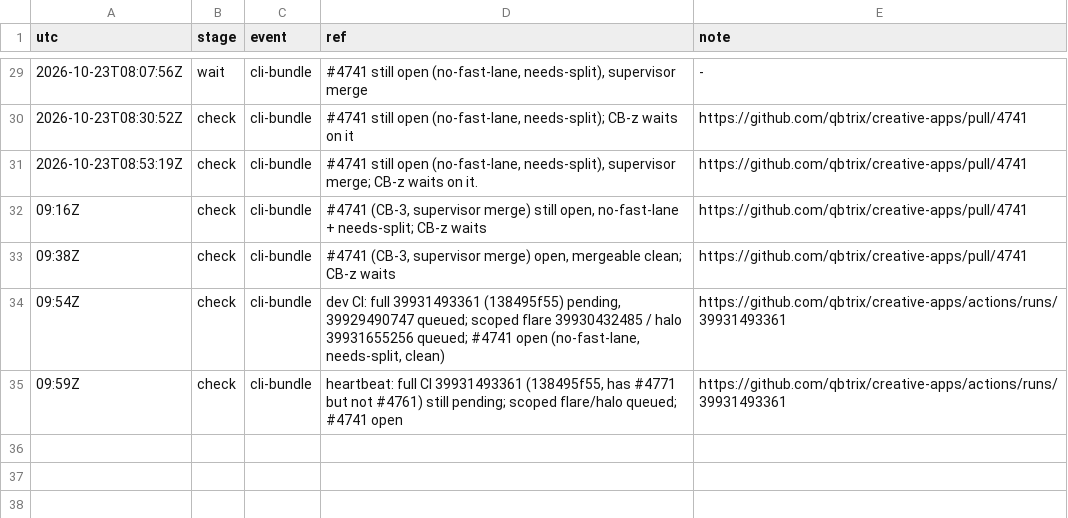
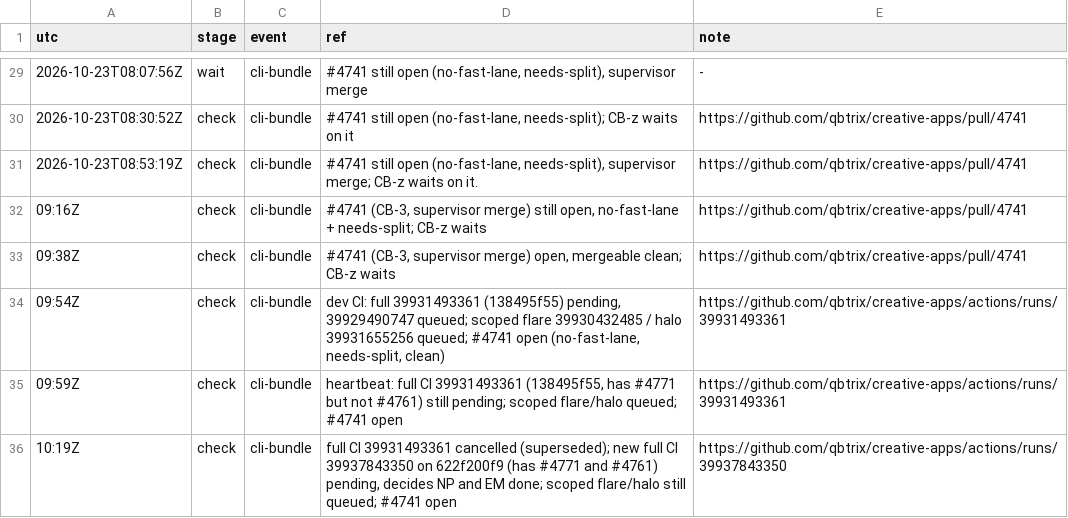
Before and after one commit to qbtrix/creative-apps, a TSV file: docs/leads/suite-cli-bundle/timeline.tsv, drawn as a sheet; only a part is shown, gaps mark what is left out.

Commit message:
record(cli-bundle): 10:19Z heartbeat

```diff
--- a/docs/leads/suite-cli-bundle/timeline.tsv
+++ b/docs/leads/suite-cli-bundle/timeline.tsv
@@ -35 +35,2 @@ utc	stage	event	ref	note
 09:59Z	check	cli-bundle	heartbeat: full CI 39931493361 (138495f55, has #4771 but not #4761) still pending; scoped flare/halo queued; #4741 open	https://github.com/qbtrix/creative-apps/actions/runs/39931493361
+10:19Z	check	cli-bundle	full CI 39931493361 cancelled (superseded); new full CI 39937843350 on 622f200f9 (has #4771 and #4761) pending, decides NP and EM done; scoped flare/halo still queued; #4741 open	https://github.com/qbtrix/creative-apps/actions/runs/39937843350
```
